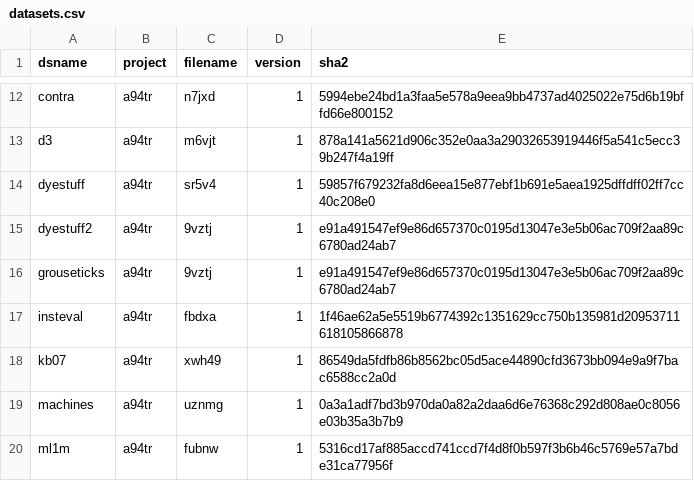
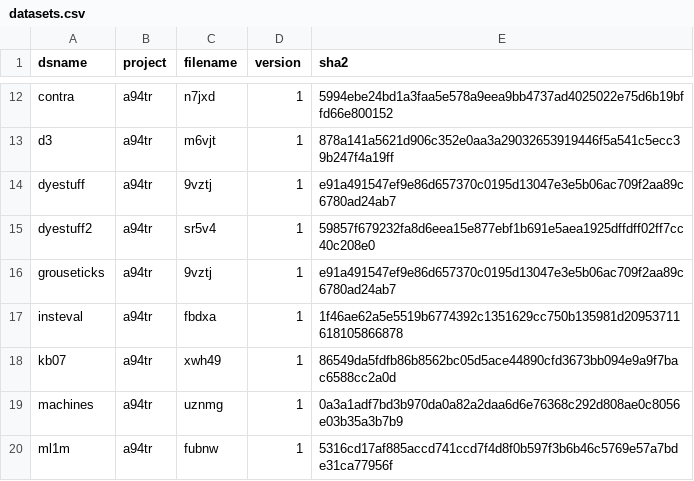
Before and after one commit to JuliaMixedModels/MixedModelsDatasets.jl, a CSV file: src/datasets.csv, drawn as a sheet; only a part is shown, gaps mark what is left out.

Commit message:
oops

```diff
--- a/src/datasets.csv
+++ b/src/datasets.csv
@@ -13,4 +13,4 @@ contra,a94tr,n7jxd,1,5994ebe24bd1a3faa5e578a9eea9bb4737ad4025022e75d6b19bffd66e8
 d3,a94tr,m6vjt,1,878a141a5621d906c352e0aa3a29032653919446f5a541c5ecc39b247f4a19ff
-dyestuff,a94tr,sr5v4,1,59857f679232fa8d6eea15e877ebf1b691e5aea1925dffdff02ff7cc40c208e0
-dyestuff2,a94tr,9vztj,1,e91a491547ef9e86d657370c0195d13047e3e5b06ac709f2aa89c6780ad24ab7
+dyestuff,a94tr,9vztj,1,e91a491547ef9e86d657370c0195d13047e3e5b06ac709f2aa89c6780ad24ab7
+dyestuff2,a94tr,sr5v4,1,59857f679232fa8d6eea15e877ebf1b691e5aea1925dffdff02ff7cc40c208e0
 grouseticks,a94tr,9vztj,1,e91a491547ef9e86d657370c0195d13047e3e5b06ac709f2aa89c6780ad24ab7
```
